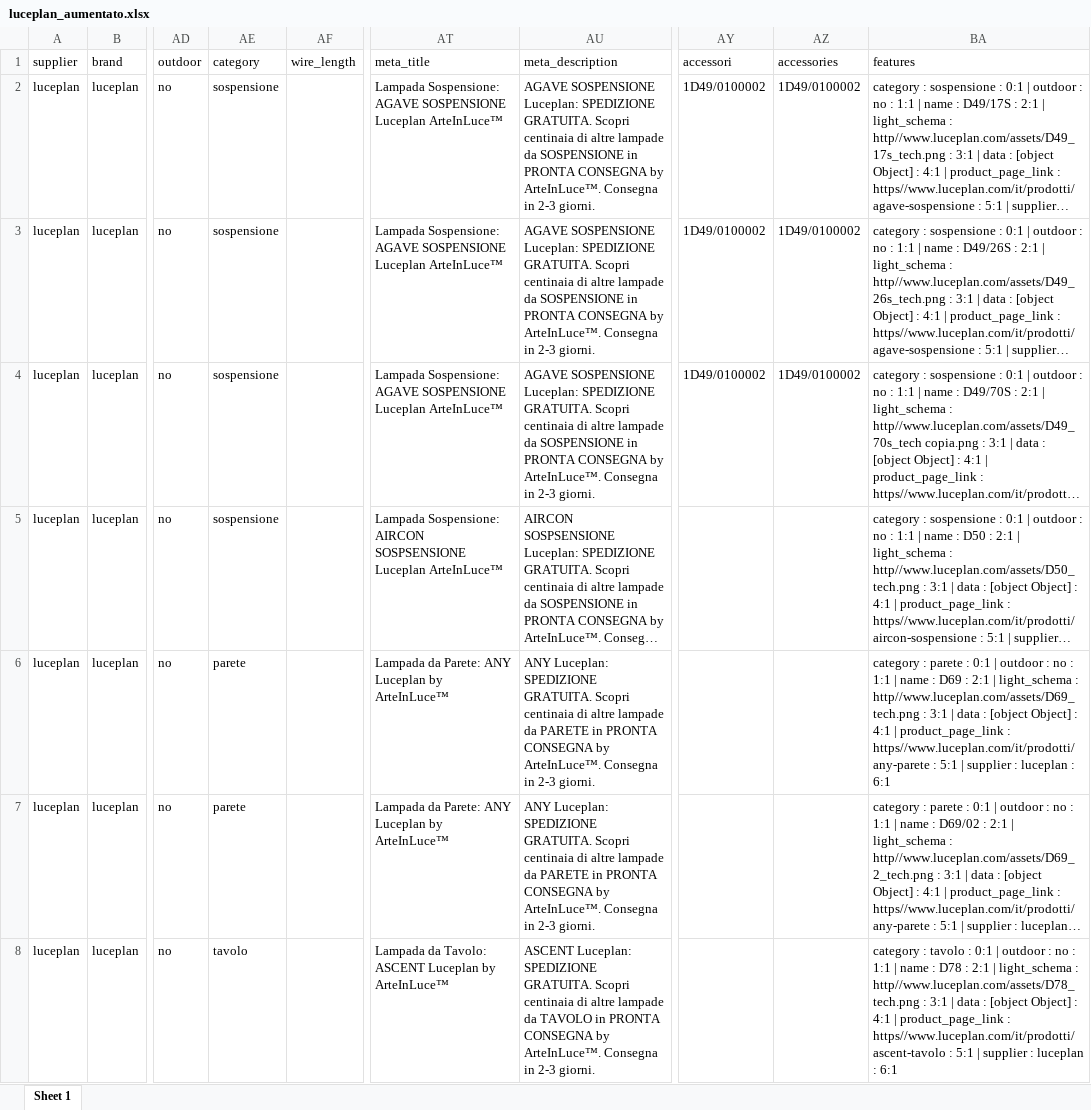
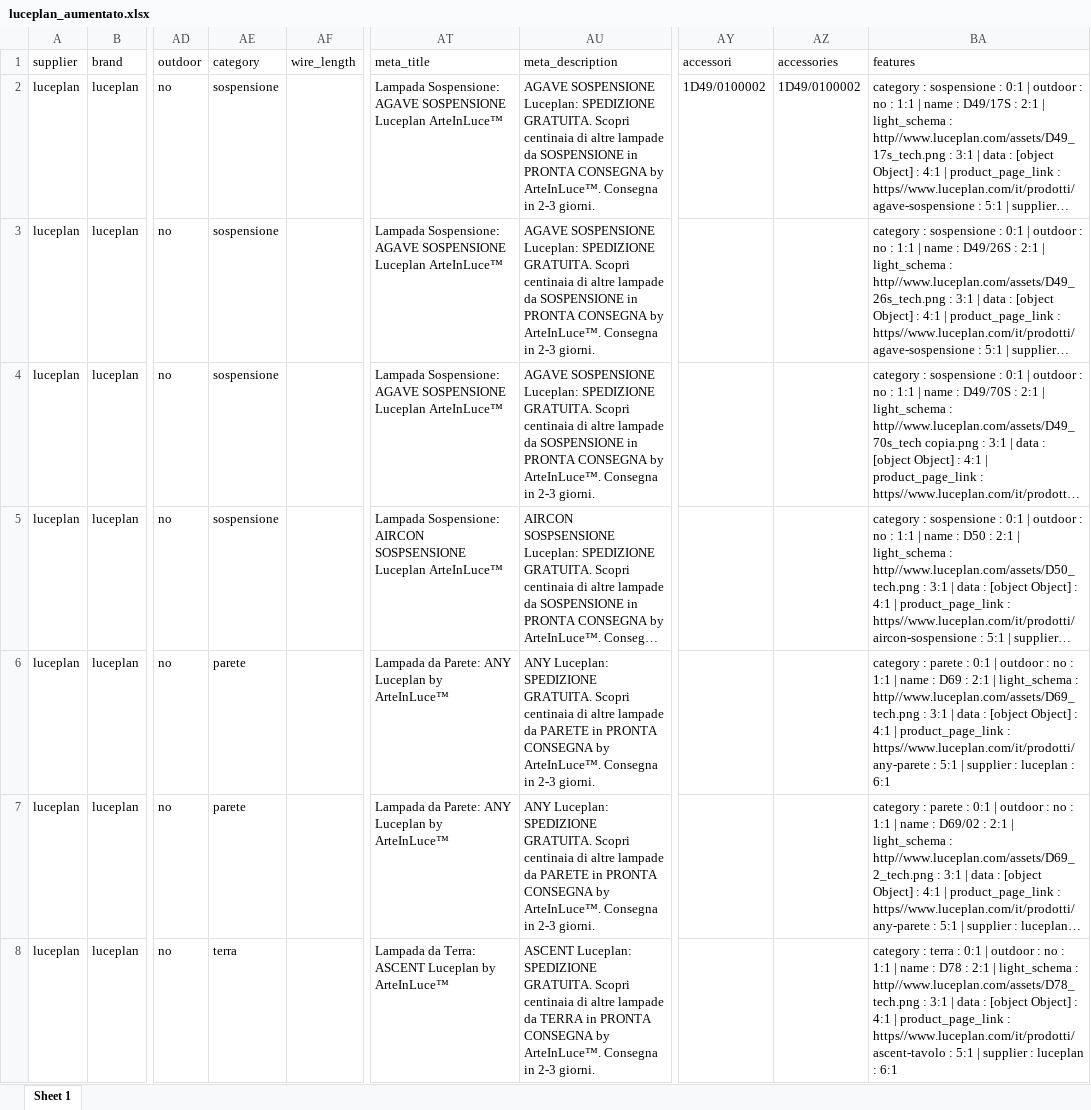
Before and after one commit to hicTech/arteInLuceImport, an Excel workbook: xls/luceplan/result/luceplan_aumentato.xlsx, sheet Sheet 1, drawn as a sheet; only a part is shown, gaps mark what is left out; long unchanged cells end in …; values as stored, in another font and other column widths than the file's, no borders; the diff covers the shown part only; the diff names each change by its address in the sheet, - before the commit and + after, or states it on an @@ line.

```diff
--- a/xls/luceplan/result/luceplan_aumentato.xlsx (sheet Sheet 1)
+++ b/xls/luceplan/result/luceplan_aumentato.xlsx (sheet Sheet 1)
-AY3:AY4 (accessori): 1D49/0100002
+AY3:AY4 (accessori): (empty)
-AZ3:AZ4 (accessories): 1D49/0100002
+AZ3:AZ4 (accessories): (empty)
-AE8 (category): tavolo
+AE8 (category): terra
-AT8 (meta_title): Lampada da Tavolo: ASCENT Luceplan…
+AT8 (meta_title): Lampada da Terra: ASCENT Luceplan…
-AU8 (meta_description): …lampade da TAVOLO in PRONTA…
+AU8 (meta_description): …lampade da TERRA in PRONTA…
-BA8 (features): category : tavolo : 0:1…
+BA8 (features): category : terra : 0:1…
```
Also changed, not shown: 7 added rows and 630 edited cells elsewhere in this sheet, xls/luceplan/luceplan_originario.xlsx, 13 other files.
